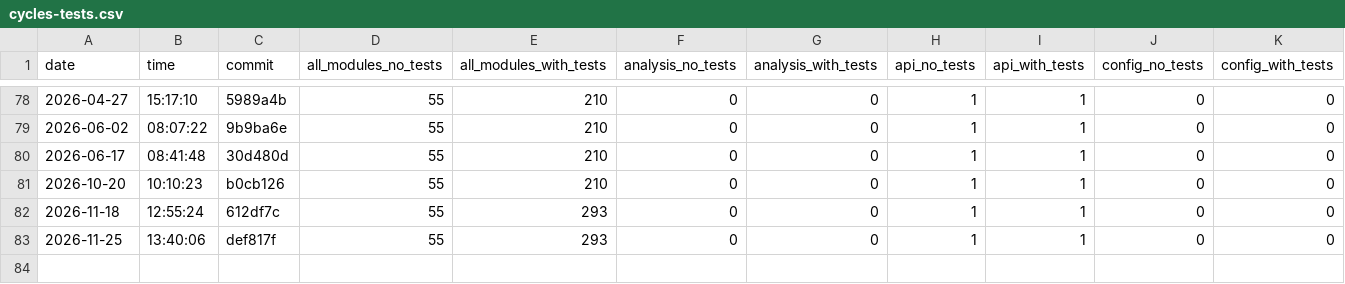
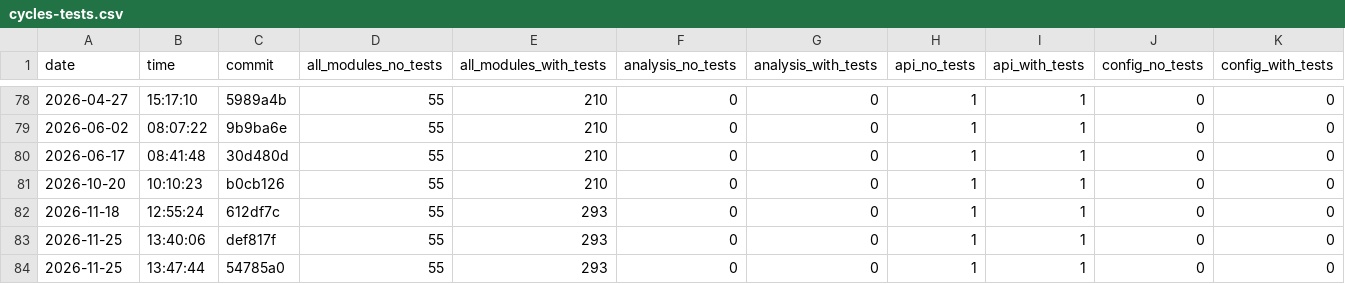
Before and after one commit to useocl/use, a CSV file: docs/archunit-results/cycles-tests.csv, drawn as a sheet; only a part is shown, gaps mark what is left out; rows hold the shown columns only; the diff names each change by its address in the sheet, - before the commit and + after, or states it on an @@ line.

```diff
--- a/docs/archunit-results/cycles-tests.csv
+++ b/docs/archunit-results/cycles-tests.csv
+row 84: 2026-11-25 | 13:47:44 | 54785a0 | 55 | 293 | 0 | 0 | 1 | 1 | 0 | 0
```
Also changed, not shown: docs/archunit-results/build-times.csv, docs/archunit-results/layer-violations.csv.
